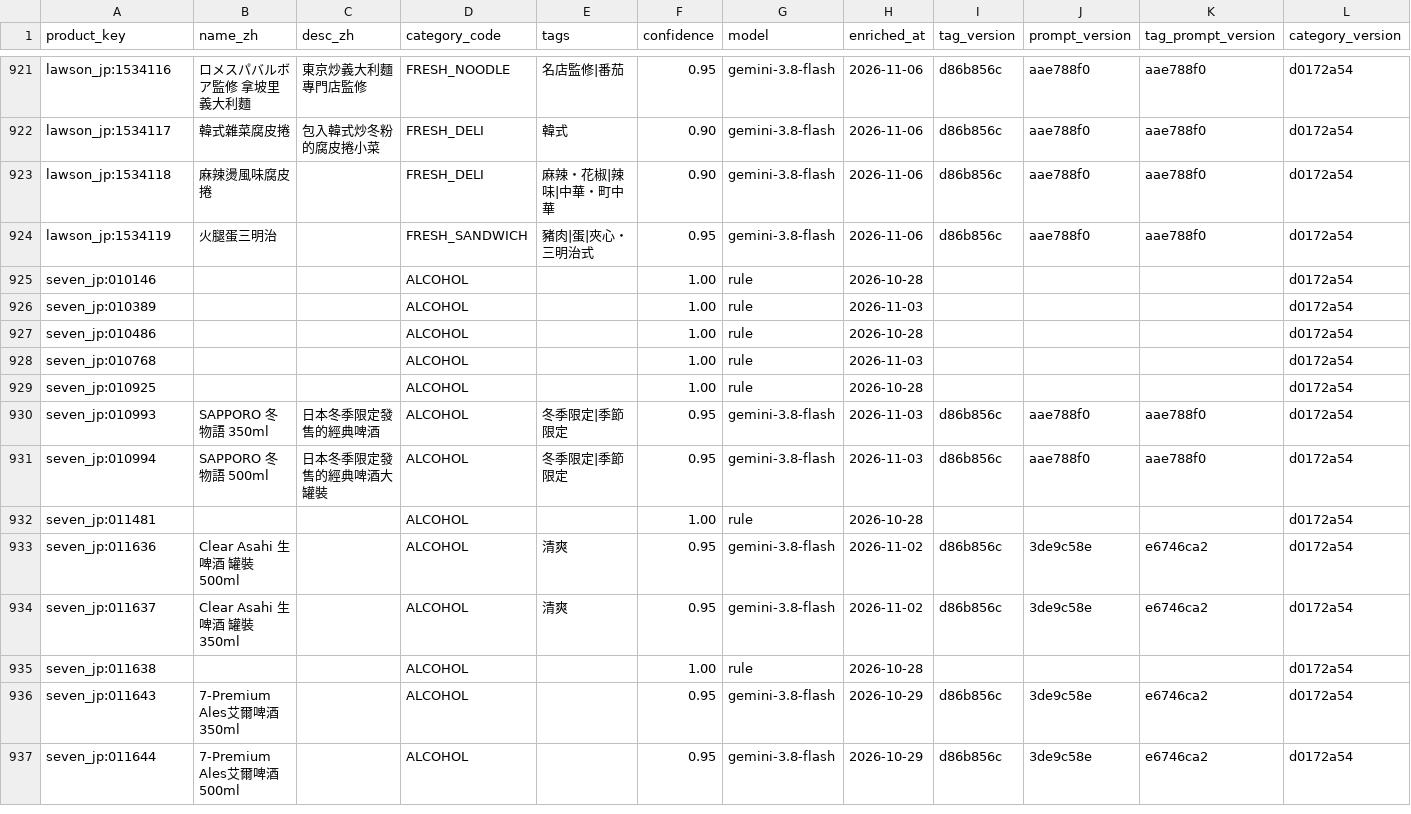
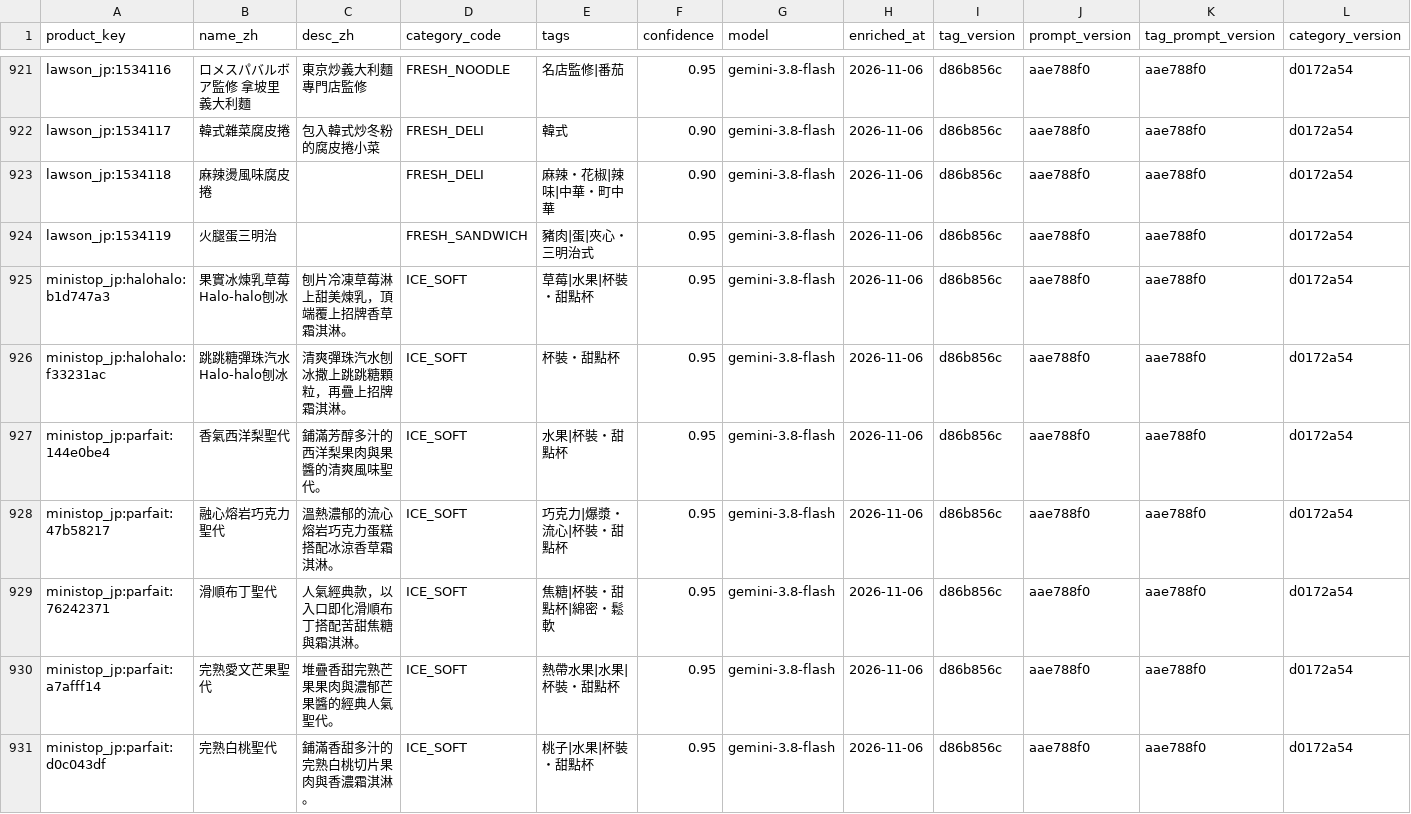
Before and after one commit to wallacezheng/CVS_report, a CSV file: data/enrich_cache.csv, drawn as a sheet; only a part is shown, gaps mark what is left out; the shorter side is filled out with more unchanged rows; rows hold the shown columns only; the diff covers the shown part only; the diff names each change by its address in the sheet, - before the commit and + after, or states it on an @@ line.

Commit message:
data: 2026-11-06

```diff
--- a/data/enrich_cache.csv
+++ b/data/enrich_cache.csv
+row 925: ministop_jp:halohalo:b1d747a3 | 果實冰煉乳草莓Halo-halo刨冰 | 刨片冷凍草莓淋上甜美煉乳，頂端覆上招牌香草霜淇淋。 | ICE_SOFT | 草莓|水果|杯裝・甜點杯 | 0.95 | gemini-3.8-flash | 2026-11-06 | d86b856c | aae788f0 | aae788f0 | d0172a54
+row 926: ministop_jp:halohalo:f33231ac | 跳跳糖彈珠汽水Halo-halo刨冰 | 清爽彈珠汽水刨冰撒上跳跳糖顆粒，再疊上招牌霜淇淋。 | ICE_SOFT | 杯裝・甜點杯 | 0.95 | gemini-3.8-flash | 2026-11-06 | d86b856c | aae788f0 | aae788f0 | d0172a54
+row 927: ministop_jp:parfait:144e0be4 | 香氣西洋梨聖代 | 鋪滿芳醇多汁的西洋梨果肉與果醬的清爽風味聖代。 | ICE_SOFT | 水果|杯裝・甜點杯 | 0.95 | gemini-3.8-flash | 2026-11-06 | d86b856c | aae788f0 | aae788f0 | d0172a54
+row 928: ministop_jp:parfait:47b58217 | 融心熔岩巧克力聖代 | 溫熱濃郁的流心熔岩巧克力蛋糕搭配冰涼香草霜淇淋。 | ICE_SOFT | 巧克力|爆漿・流心|杯裝・甜點杯 | 0.95 | gemini-3.8-flash | 2026-11-06 | d86b856c | aae788f0 | aae788f0 | d0172a54
+row 929: ministop_jp:parfait:76242371 | 滑順布丁聖代 | 人氣經典款，以入口即化滑順布丁搭配苦甜焦糖與霜淇淋。 | ICE_SOFT | 焦糖|杯裝・甜點杯|綿密・鬆軟 | 0.95 | gemini-3.8-flash | 2026-11-06 | d86b856c | aae788f0 | aae788f0 | d0172a54
+row 930: ministop_jp:parfait:a7afff14 | 完熟愛文芒果聖代 | 堆疊香甜完熟芒果果肉與濃郁芒果醬的經典人氣聖代。 | ICE_SOFT | 熱帶水果|水果|杯裝・甜點杯 | 0.95 | gemini-3.8-flash | 2026-11-06 | d86b856c | aae788f0 | aae788f0 | d0172a54
+row 931: ministop_jp:parfait:d0c043df | 完熟白桃聖代 | 鋪滿香甜多汁的完熟白桃切片果肉與香濃霜淇淋。 | ICE_SOFT | 桃子|水果|杯裝・甜點杯 | 0.95 | gemini-3.8-flash | 2026-11-06 | d86b856c | aae788f0 | aae788f0 | d0172a54
```
Also changed, not shown: 7 added rows elsewhere in this file, data/exports/new_2026-W45.csv, data/exports/new_this_week.csv, 13 other files.
